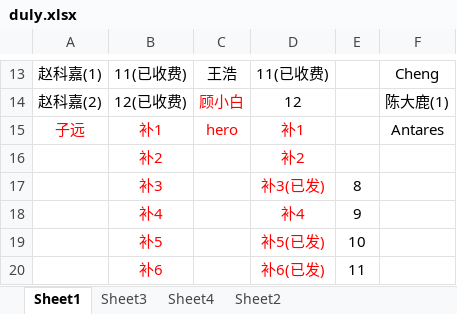
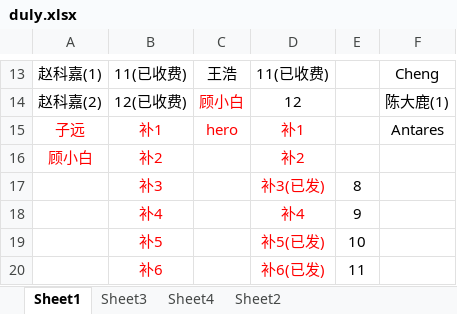
Before and after one commit to 541073028/basketball, an Excel workbook: duly.xlsx, sheet Sheet1, drawn as a sheet; only a part is shown, gaps mark what is left out; values as stored, in another font and other column widths than the file's, no borders; the diff names each change by its address in the sheet, - before the commit and + after, or states it on an @@ line.

```diff
--- a/duly.xlsx (sheet Sheet1)
+++ b/duly.xlsx (sheet Sheet1)
-A16: (empty)
+A16: 顾小白
```
Also changed, not shown: sheet Sheet4, sheet Sheet2.
